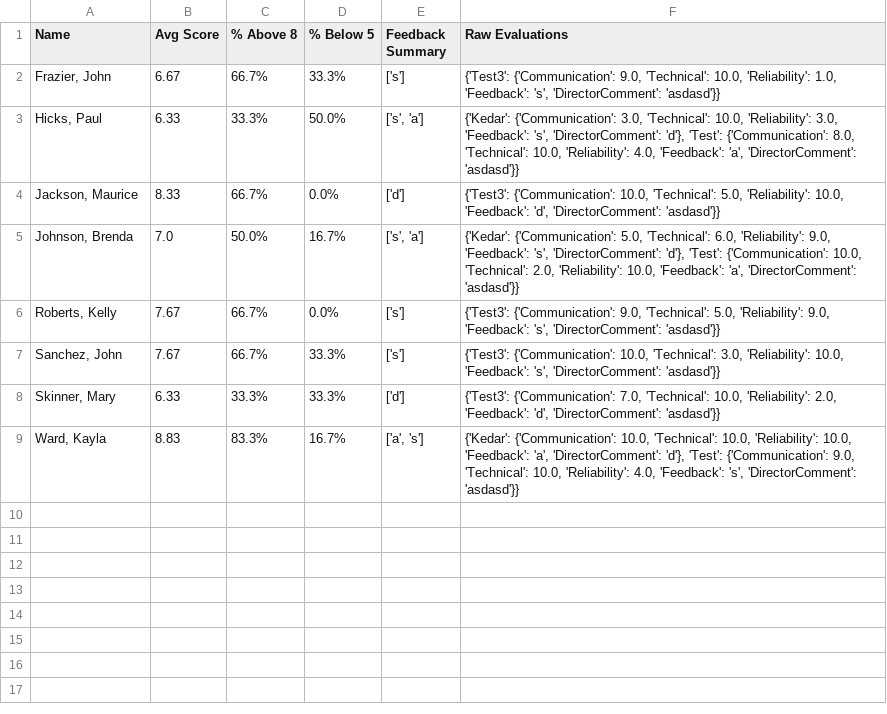
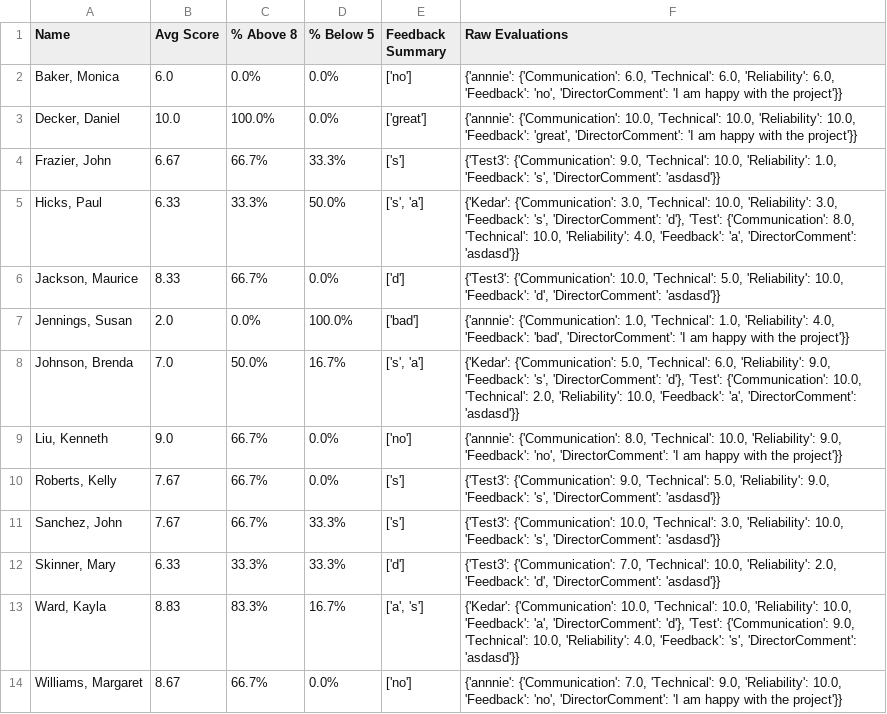
Before and after one commit to Kedar-V/Qualitrics-Automation, a CSV file: data/SurveySummary.csv (was SurveySummary.csv), drawn as a sheet.

```diff
--- a/SurveySummary.csv
+++ b/data/SurveySummary.csv
@@ -1,2 +1,4 @@
 Name,Avg Score,% Above 8,% Below 5,Feedback Summary,Raw Evaluations
+"Baker, Monica",6.0,0.0%,0.0%,['no'],"{'annnie': {'Communication': 6.0, 'Technical': 6.0, 'Reliability': 6.0, 'Feedback': 'no', 'DirectorComment': 'I am happy with the project'}}"
+"Decker, Daniel",10.0,100.0%,0.0%,['great'],"{'annnie': {'Communication': 10.0, 'Technical': 10.0, 'Reliability': 10.0, 'Feedback': 'great', 'DirectorComment': 'I am happy with the project'}}"
 "Frazier, John",6.67,66.7%,33.3%,['s'],"{'Test3': {'Communication': 9.0, 'Technical': 10.0, 'Reliability': 1.0, 'Feedback': 's', 'DirectorComment': 'asdasd'}}"
@@ -4,3 +6,5 @@ Name,Avg Score,% Above 8,% Below 5,Feedback Summary,Raw Evaluations
 "Jackson, Maurice",8.33,66.7%,0.0%,['d'],"{'Test3': {'Communication': 10.0, 'Technical': 5.0, 'Reliability': 10.0, 'Feedback': 'd', 'DirectorComment': 'asdasd'}}"
+"Jennings, Susan",2.0,0.0%,100.0%,['bad'],"{'annnie': {'Communication': 1.0, 'Technical': 1.0, 'Reliability': 4.0, 'Feedback': 'bad', 'DirectorComment': 'I am happy with the project'}}"
 "Johnson, Brenda",7.0,50.0%,16.7%,"['s', 'a']","{'Kedar': {'Communication': 5.0, 'Technical': 6.0, 'Reliability': 9.0, 'Feedback': 's', 'DirectorComment': 'd'}, 'Test': {'Communication': 10.0, 'Technical': 2.0, 'Reliability': 10.0, 'Feedback': 'a', 'DirectorComment': 'asdasd'}}"
+"Liu, Kenneth",9.0,66.7%,0.0%,['no'],"{'annnie': {'Communication': 8.0, 'Technical': 10.0, 'Reliability': 9.0, 'Feedback': 'no', 'DirectorComment': 'I am happy with the project'}}"
 "Roberts, Kelly",7.67,66.7%,0.0%,['s'],"{'Test3': {'Communication': 9.0, 'Technical': 5.0, 'Reliability': 9.0, 'Feedback': 's', 'DirectorComment': 'asdasd'}}"
@@ -9 +13,2 @@ Name,Avg Score,% Above 8,% Below 5,Feedback Summary,Raw Evaluations
 "Ward, Kayla",8.83,83.3%,16.7%,"['a', 's']","{'Kedar': {'Communication': 10.0, 'Technical': 10.0, 'Reliability': 10.0, 'Feedback': 'a', 'DirectorComment': 'd'}, 'Test': {'Communication': 9.0, 'Technical': 10.0, 'Reliability': 4.0, 'Feedback': 's', 'DirectorComment': 'asdasd'}}"
+"Williams, Margaret",8.67,66.7%,0.0%,['no'],"{'annnie': {'Communication': 7.0, 'Technical': 9.0, 'Reliability': 10.0, 'Feedback': 'no', 'DirectorComment': 'I am happy with the project'}}"
```
Also changed, not shown: 16 other files.
